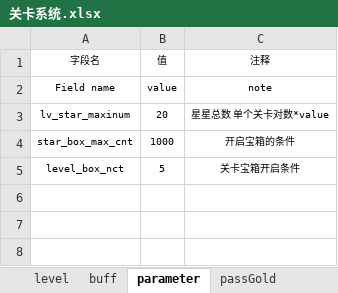
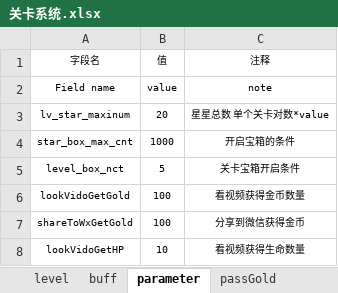
Before and after one commit to tonyshow/good3DProRES, an Excel workbook: tools/in/关卡系统.xlsx, sheet parameter, drawn as a sheet; values as stored, in another font and other column widths than the file's, no borders; the diff names each change by its address in the sheet, - before the commit and + after, or states it on an @@ line.

```diff
--- a/tools/in/关卡系统.xlsx (sheet parameter)
+++ b/tools/in/关卡系统.xlsx (sheet parameter)
+row 6: lookVidoGetGold | 100 | 看视频获得金币数量
+row 7: shareToWxGetGold | 100 | 分享到微信获得金币
+row 8: lookVidoGetHP | 10 | 看视频获得生命数量
```
Also changed, not shown: sheet level.
